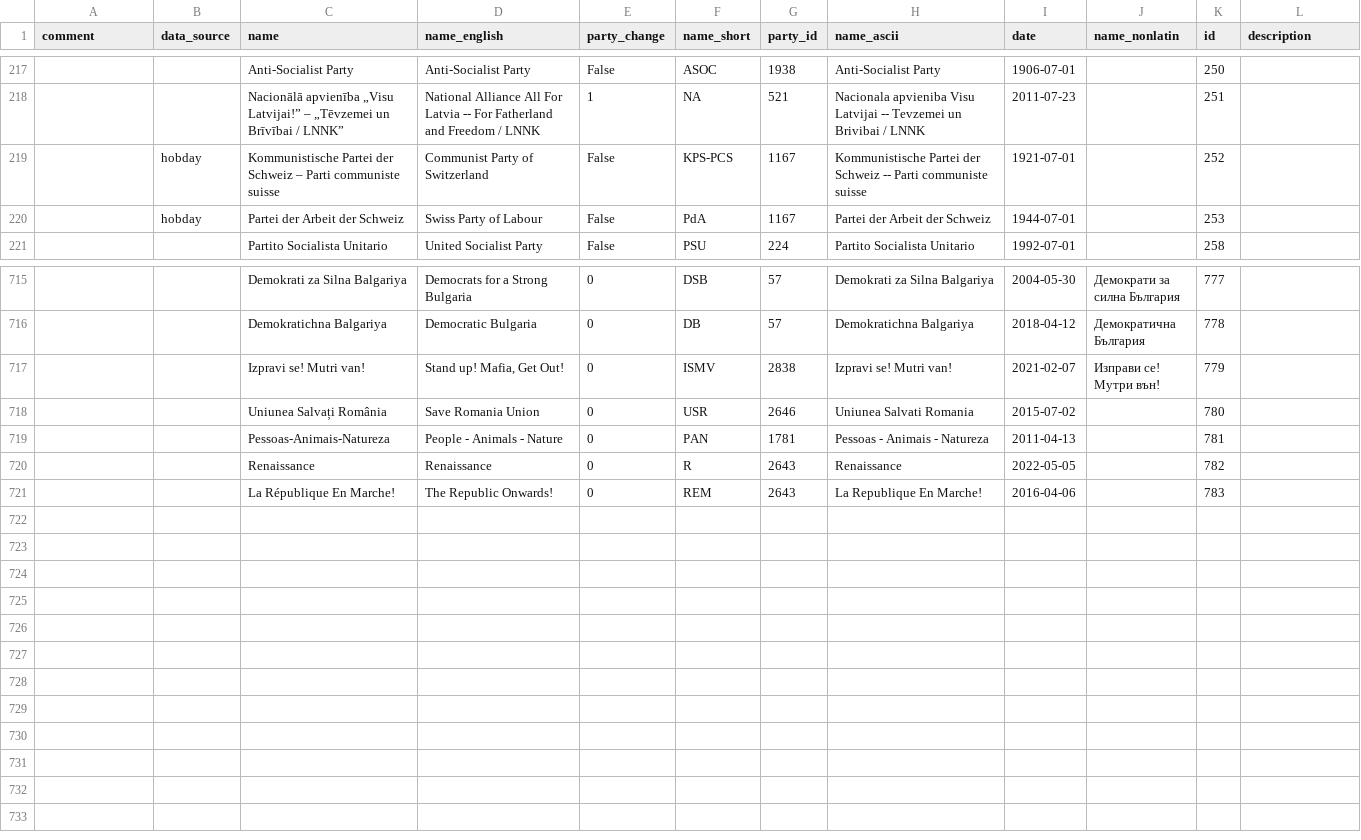
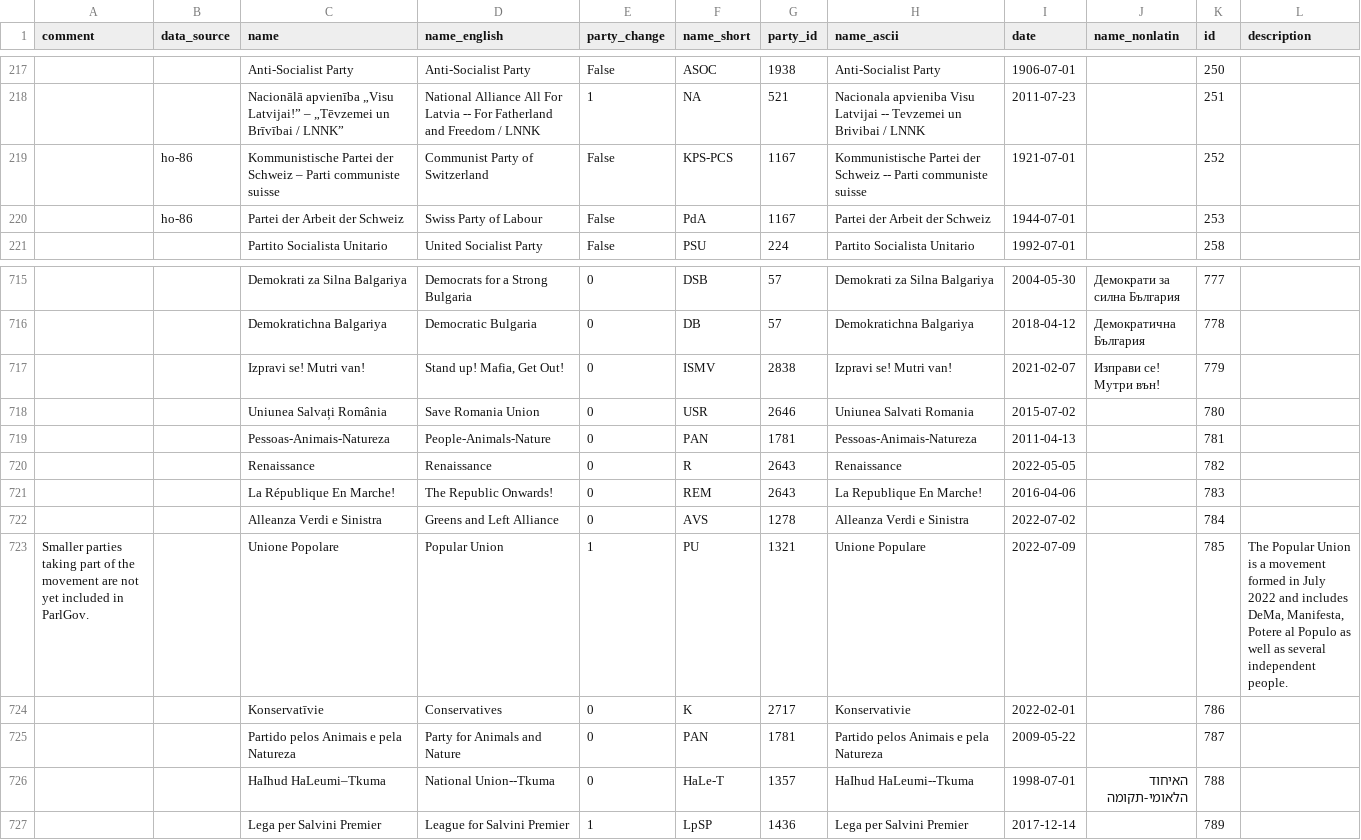
Before and after one commit to hdigital/parlgov-snippets, a CSV file: 0-static-page/public/data/parlgov-development_csv-utf-8/party_name_change.csv, drawn as a sheet; only a part is shown, gaps mark what is left out; the diff names each change by its address in the sheet, - before the commit and + after, or states it on an @@ line.

```diff
--- a/0-static-page/public/data/parlgov-development_csv-utf-8/party_name_change.csv
+++ b/0-static-page/public/data/parlgov-development_csv-utf-8/party_name_change.csv
-B219:B220 (data_source): hobday
+B219:B220 (data_source): ho-86
-D719 (name_english): People - Animals - Nature
+D719 (name_english): People-Animals-Nature
-H719 (name_ascii): Pessoas - Animais - Natureza
+H719 (name_ascii): Pessoas-Animais-Natureza
+row 722:  |  | Alleanza Verdi e Sinistra | Greens and Left Alliance | 0 | AVS | 1278 | Alleanza Verdi e Sinistra | 2022-07-02 |  | 784
+row 723: Smaller parties taking part of the movement are not yet included in ParlGov. |  | Unione Popolare | Popular Union | 1 | PU | 1321 | Unione Populare | 2022-07-09 |  | 785 | The Popular Union is a movement formed in July 2022 and includes DeMa, Manifesta, Potere al Populo as well as several independent people.
+row 724:  |  | Konservatīvie | Conservatives | 0 | K | 2717 | Konservativie | 2022-02-01 |  | 786
+row 725:  |  | Partido pelos Animais e pela Natureza | Party for Animals and Nature | 0 | PAN | 1781 | Partido pelos Animais e pela Natureza | 2009-05-22 |  | 787
+row 726:  |  | HaIhud HaLeumi–Tkuma | National Union--Tkuma | 0 | HaLe-T | 1357 | HaIhud HaLeumi--Tkuma | 1998-07-01 | האיחוד הלאומי-תקומה | 788
+row 727:  |  | Lega per Salvini Premier | League for Salvini Premier | 1 | LpSP | 1436 | Lega per Salvini Premier | 2017-12-14 |  | 789
```
Also changed, not shown: 0-static-page/public/data/parlgov-development_csv-utf-8/cabinet_party.csv, 0-static-page/public/data/parlgov-development_csv-utf-8/election.csv, 29 other files.
